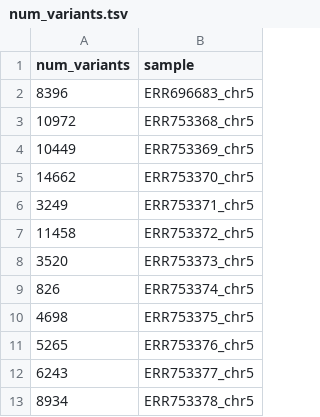
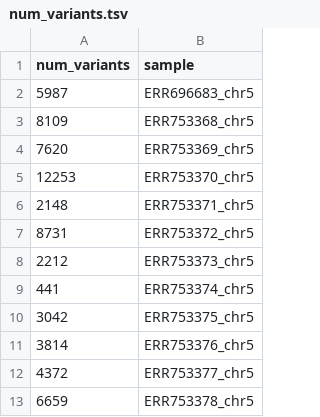
Before and after one commit to Juankkar/TFM, a TSV file: results/biostatistics/joined_tables/num_variants.tsv, drawn as a sheet.

```diff
--- a/results/biostatistics/joined_tables/num_variants.tsv
+++ b/results/biostatistics/joined_tables/num_variants.tsv
@@ -1,13 +1,13 @@
 num_variants	sample
-8396	ERR696683_chr5
-10972	ERR753368_chr5
-10449	ERR753369_chr5
-14662	ERR753370_chr5
-3249	ERR753371_chr5
-11458	ERR753372_chr5
-3520	ERR753373_chr5
-826	ERR753374_chr5
-4698	ERR753375_chr5
-5265	ERR753376_chr5
-6243	ERR753377_chr5
-8934	ERR753378_chr5
+5987	ERR696683_chr5
+8109	ERR753368_chr5
+7620	ERR753369_chr5
+12253	ERR753370_chr5
+2148	ERR753371_chr5
+8731	ERR753372_chr5
+2212	ERR753373_chr5
+441	ERR753374_chr5
+3042	ERR753375_chr5
+3814	ERR753376_chr5
+4372	ERR753377_chr5
+6659	ERR753378_chr5
```
Also changed, not shown: results/biostatistics/joined_tables/biotype.tsv, results/biostatistics/joined_tables/clin_sig.tsv, 45 other files.
